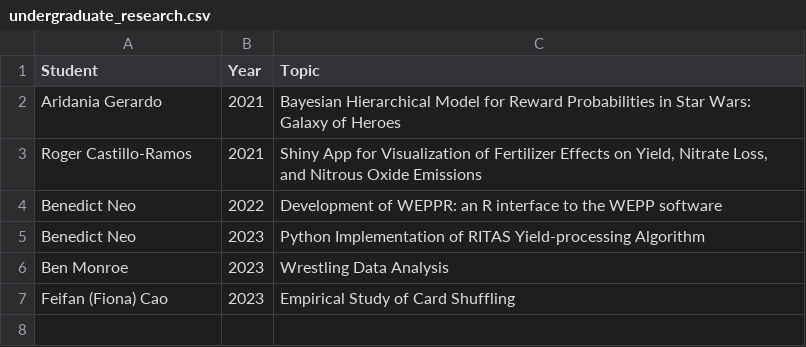
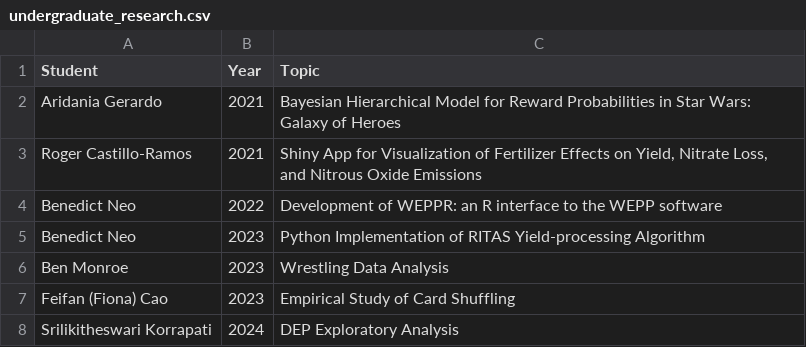
Before and after one commit to jarad/cv, a CSV file: undergraduate_research.csv, drawn as a sheet; the diff names each change by its address in the sheet, - before the commit and + after, or states it on an @@ line.

```diff
--- a/undergraduate_research.csv
+++ b/undergraduate_research.csv
+row 8: Srilikitheswari Korrapati | 2024 | DEP Exploratory Analysis
```
Also changed, not shown: publications.csv, studentcommittees.csv, 2 other files.
